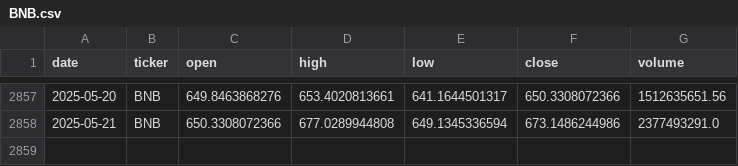
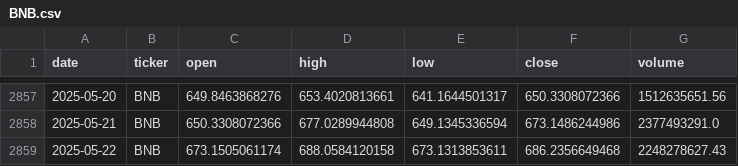
Before and after one commit to gvswann/Crypto-Demo-Kaggle-Downloader-MK.-II, a CSV file: data/BNB.csv, drawn as a sheet; only a part is shown, gaps mark what is left out.

```diff
--- a/data/BNB.csv
+++ b/data/BNB.csv
@@ -2858 +2858,2 @@ date,ticker,open,high,low,close,volume
 2025-05-21,BNB,650.3308072366,677.0289944808,649.1345336594,673.1486244986,2377493291.0
+2025-05-22,BNB,673.1505061174,688.0584120158,673.1313853611,686.2356649468,2248278627.43
```
Also changed, not shown: data/BCH.csv, data/BTC.csv, 15 other files.
